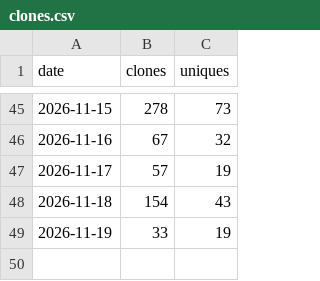
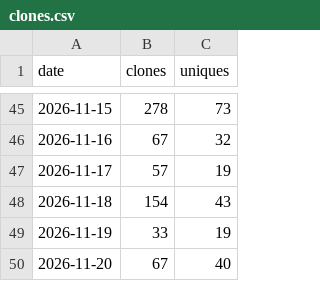
Before and after one commit to JuanP-G/MC-ServerLauncher, a CSV file: clones.csv, drawn as a sheet; only a part is shown, gaps mark what is left out.

```diff
--- a/clones.csv
+++ b/clones.csv
@@ -49 +49,2 @@ date,clones,uniques
 2026-11-19,33,19
+2026-11-20,67,40
```
Also changed, not shown: paths.csv, referrers.csv, 3 other files.
